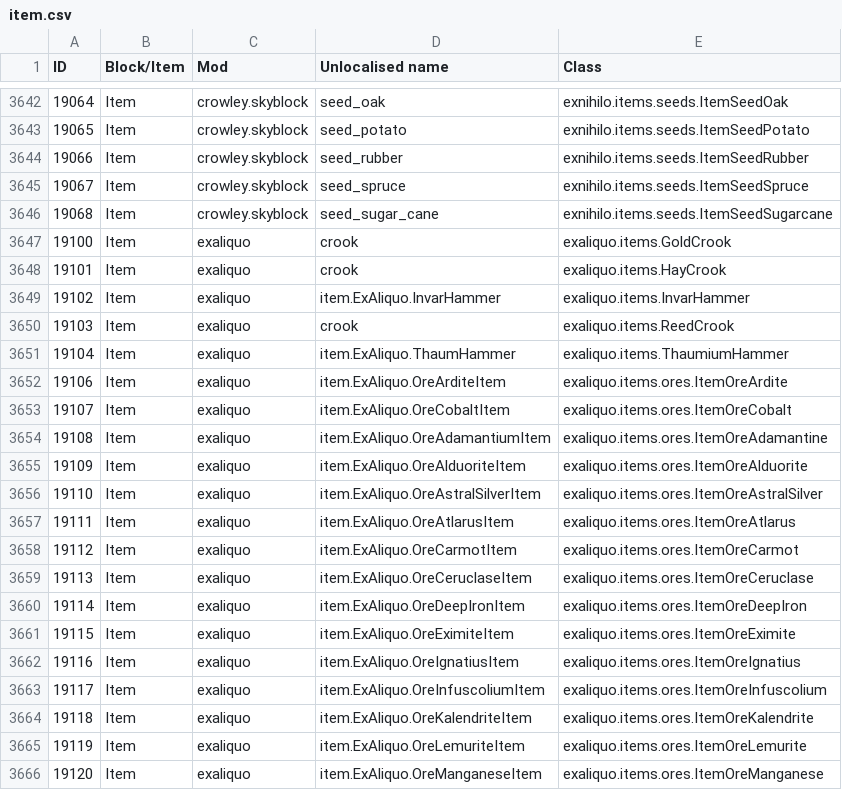
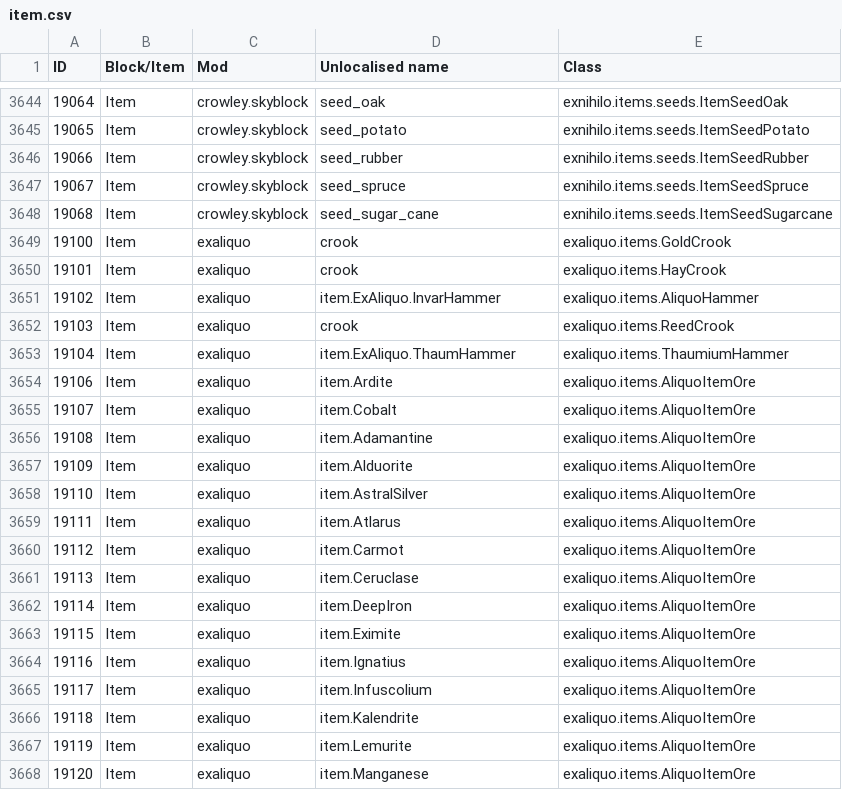
Before and after one commit to Resonant-Rise/ResonantRiseV2, a CSV file: IDMaps/item.csv, drawn as a sheet; only a part is shown, gaps mark what is left out; addresses are those after the commit; the diff covers the shown part only; the diff names each change by its address in the sheet, - before the commit and + after, or states it on an @@ line.

```diff
--- a/IDMaps/item.csv
+++ b/IDMaps/item.csv
@@ column A (ID) renumbered between rows 1428 and 3688 @@
-E3651 (Class): exaliquo.items.InvarHammer
+E3651 (Class): exaliquo.items.AliquoHammer
-D3654 (Unlocalised name): item.ExAliquo.OreArditeItem
+D3654 (Unlocalised name): item.Ardite
-E3654 (Class): exaliquo.items.ores.ItemOreArdite
+E3654 (Class): exaliquo.items.AliquoItemOre
-D3655 (Unlocalised name): item.ExAliquo.OreCobaltItem
+D3655 (Unlocalised name): item.Cobalt
-E3655 (Class): exaliquo.items.ores.ItemOreCobalt
+E3655 (Class): exaliquo.items.AliquoItemOre
-D3656 (Unlocalised name): item.ExAliquo.OreAdamantiumItem
+D3656 (Unlocalised name): item.Adamantine
-E3656 (Class): exaliquo.items.ores.ItemOreAdamantine
+E3656 (Class): exaliquo.items.AliquoItemOre
-D3657 (Unlocalised name): item.ExAliquo.OreAlduoriteItem
+D3657 (Unlocalised name): item.Alduorite
-E3657 (Class): exaliquo.items.ores.ItemOreAlduorite
+E3657 (Class): exaliquo.items.AliquoItemOre
-D3658 (Unlocalised name): item.ExAliquo.OreAstralSilverItem
+D3658 (Unlocalised name): item.AstralSilver
-E3658 (Class): exaliquo.items.ores.ItemOreAstralSilver
+E3658 (Class): exaliquo.items.AliquoItemOre
-D3659 (Unlocalised name): item.ExAliquo.OreAtlarusItem
+D3659 (Unlocalised name): item.Atlarus
-E3659 (Class): exaliquo.items.ores.ItemOreAtlarus
+E3659 (Class): exaliquo.items.AliquoItemOre
-D3660 (Unlocalised name): item.ExAliquo.OreCarmotItem
+D3660 (Unlocalised name): item.Carmot
-E3660 (Class): exaliquo.items.ores.ItemOreCarmot
+E3660 (Class): exaliquo.items.AliquoItemOre
-D3661 (Unlocalised name): item.ExAliquo.OreCeruclaseItem
+D3661 (Unlocalised name): item.Ceruclase
-E3661 (Class): exaliquo.items.ores.ItemOreCeruclase
+E3661 (Class): exaliquo.items.AliquoItemOre
-D3662 (Unlocalised name): item.ExAliquo.OreDeepIronItem
+D3662 (Unlocalised name): item.DeepIron
-E3662 (Class): exaliquo.items.ores.ItemOreDeepIron
+E3662 (Class): exaliquo.items.AliquoItemOre
-D3663 (Unlocalised name): item.ExAliquo.OreEximiteItem
+D3663 (Unlocalised name): item.Eximite
-E3663 (Class): exaliquo.items.ores.ItemOreEximite
+E3663 (Class): exaliquo.items.AliquoItemOre
-D3664 (Unlocalised name): item.ExAliquo.OreIgnatiusItem
+D3664 (Unlocalised name): item.Ignatius
-E3664 (Class): exaliquo.items.ores.ItemOreIgnatius
+E3664 (Class): exaliquo.items.AliquoItemOre
-D3665 (Unlocalised name): item.ExAliquo.OreInfuscoliumItem
+D3665 (Unlocalised name): item.Infuscolium
-E3665 (Class): exaliquo.items.ores.ItemOreInfuscolium
+E3665 (Class): exaliquo.items.AliquoItemOre
-D3666 (Unlocalised name): item.ExAliquo.OreKalendriteItem
+D3666 (Unlocalised name): item.Kalendrite
-E3666 (Class): exaliquo.items.ores.ItemOreKalendrite
+E3666 (Class): exaliquo.items.AliquoItemOre
-D3667 (Unlocalised name): item.ExAliquo.OreLemuriteItem
+D3667 (Unlocalised name): item.Lemurite
-E3667 (Class): exaliquo.items.ores.ItemOreLemurite
+E3667 (Class): exaliquo.items.AliquoItemOre
-D3668 (Unlocalised name): item.ExAliquo.OreManganeseItem
+D3668 (Unlocalised name): item.Manganese
-E3668 (Class): exaliquo.items.ores.ItemOreManganese
+E3668 (Class): exaliquo.items.AliquoItemOre
```
Also changed, not shown: 11 added rows, 1 removed row and 82 edited cells elsewhere in this file, 13 other files.
